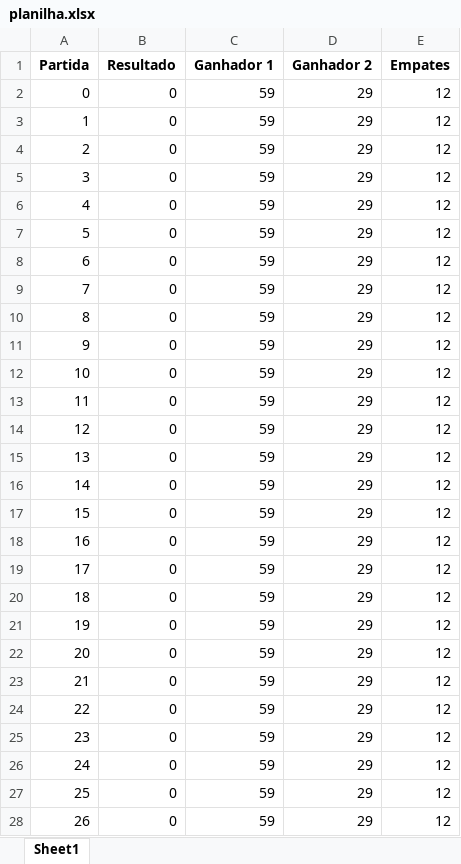
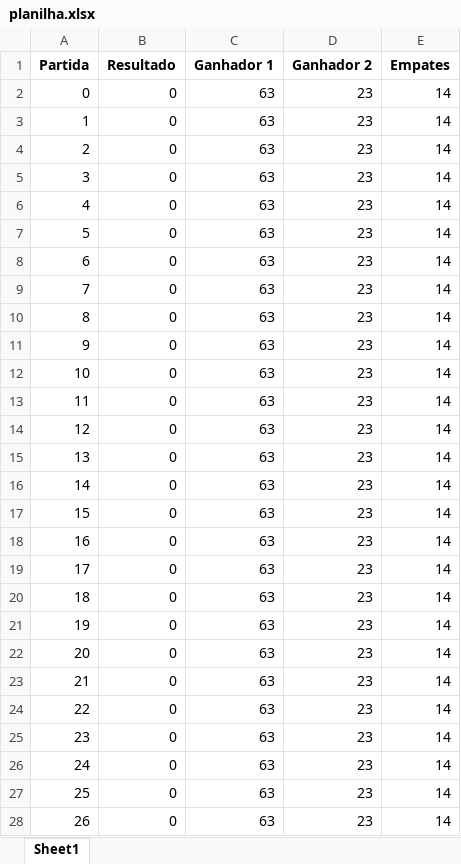
Before and after one commit to thiagosantost3/Jogo-da-velha1, an Excel workbook: planilha.xlsx, sheet Sheet1, drawn as a sheet; only a part is shown; values as stored, in another font and other column widths than the file's, no borders; the diff covers the shown part only; the diff names each change by its address in the sheet, - before the commit and + after, or states it on an @@ line.

```diff
--- a/planilha.xlsx (sheet Sheet1)
+++ b/planilha.xlsx (sheet Sheet1)
-C2:C28 (Ganhador 1): 59
+C2:C28 (Ganhador 1): 63
-D2:D28 (Ganhador 2): 29
+D2:D28 (Ganhador 2): 23
-E2:E28 (Empates): 12
+E2:E28 (Empates): 14
```
Also changed, not shown: 219 edited cells elsewhere in this sheet, planilhaTeste.xlsx, 5 other files.
